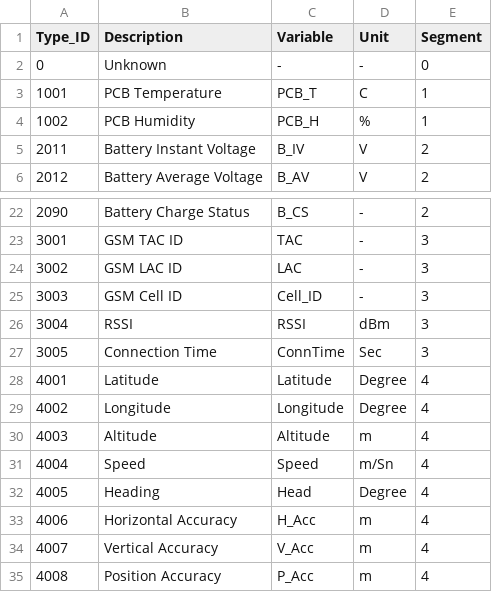
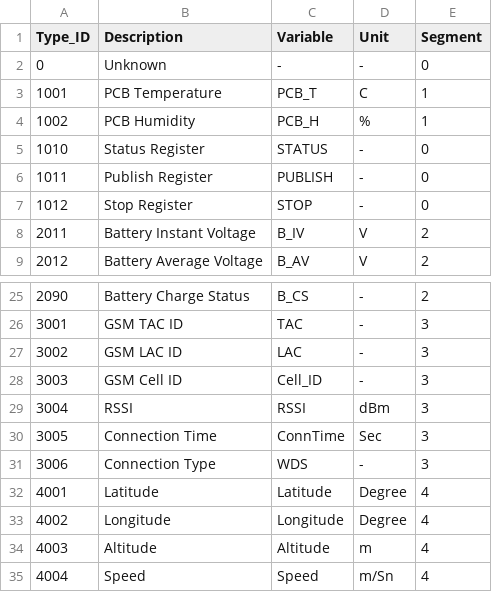
Before and after one commit to akkoyun/PostOffice, a CSV file: Setup/Data/Measurement_Type.csv, drawn as a sheet; only a part is shown, gaps mark what is left out; the shorter side is filled out with more unchanged rows; the diff names each change by its address in the sheet, - before the commit and + after, or states it on an @@ line.

Commit message:
Variable update

```diff
--- a/Setup/Data/Measurement_Type.csv
+++ b/Setup/Data/Measurement_Type.csv
+row 5: 1010 | Status Register | STATUS | - | 0
+row 6: 1011 | Publish Register | PUBLISH | - | 0
+row 7: 1012 | Stop Register | STOP | - | 0
+row 31: 3006 | Connection Type | WDS | - | 3
```
